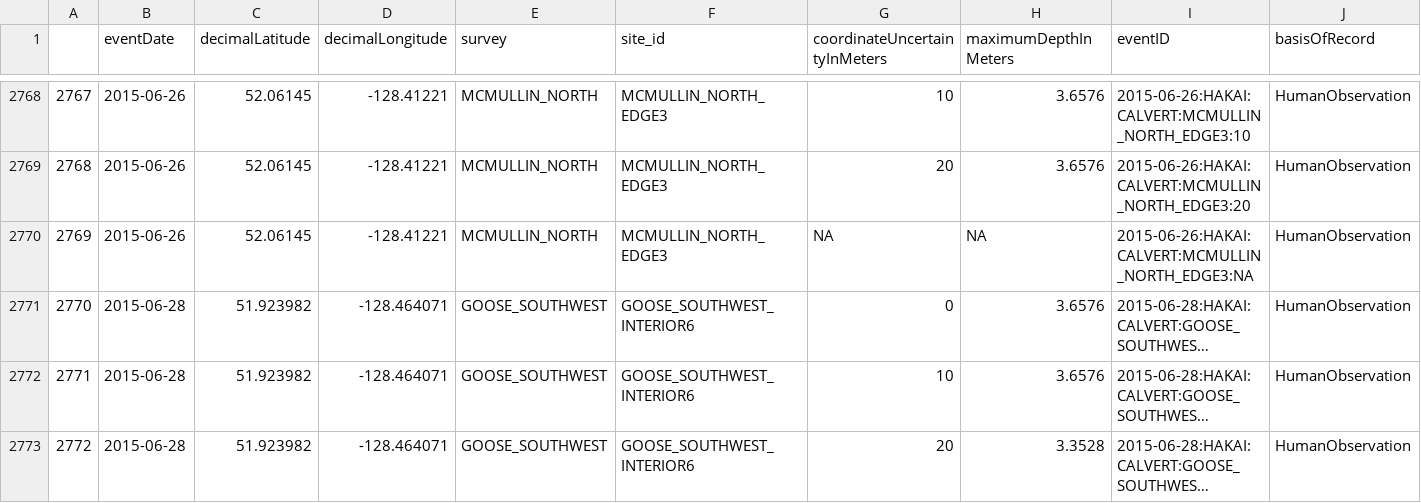
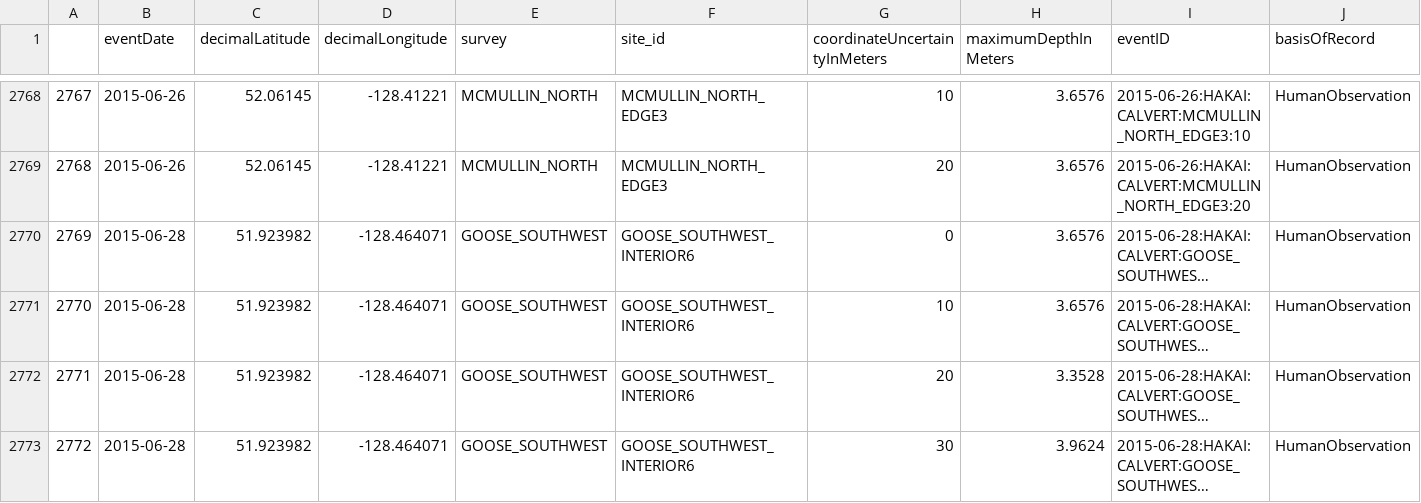
Before and after one commit to ioos/bio_data_guide, a CSV file: Standardizing Marine Biological Data/datasets/hakai_seagrass_data/processed_data/hakaiSeagrassDwcEvent.csv, drawn as a sheet; only a part is shown, gaps mark what is left out; the shorter side is filled out with more unchanged rows; long unchanged cells end in …; removed rows and columns are numbered as before the commit, all else as after; rows hold the shown columns only; the diff names each change by its address in the sheet, - before the commit and + after, or states it on an @@ line.

```diff
--- a/Standardizing Marine Biological Data/datasets/hakai_seagrass_data/processed_data/hakaiSeagrassDwcEvent.csv
+++ b/Standardizing Marine Biological Data/datasets/hakai_seagrass_data/processed_data/hakaiSeagrassDwcEvent.csv
-row 2770: 2769 | 2015-06-26 | 52.06145 | -128.41221 | MCMULLIN_NORTH | MCMULLIN_NORTH_EDGE3 | NA | NA | 2015-06-26:HAKAI:CALVERT:MCMULLIN_NORTH_EDGE3:NA | HumanObservation
@@ column A renumbered from row 2770 down @@
```
Also changed, not shown: Standardizing Marine Biological Data/datasets/hakai_seagrass_data/processed_data/hakaiSeagrassDwcOccurrence.csv, 1 other file.
